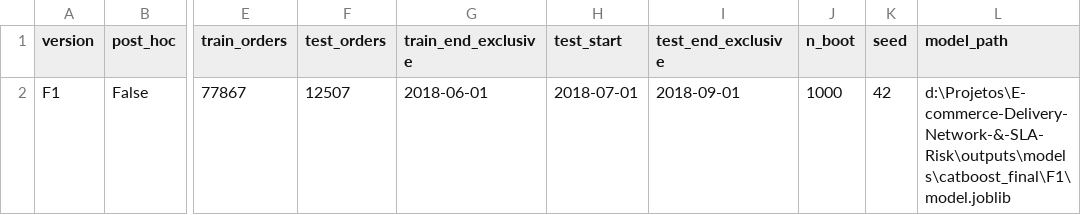
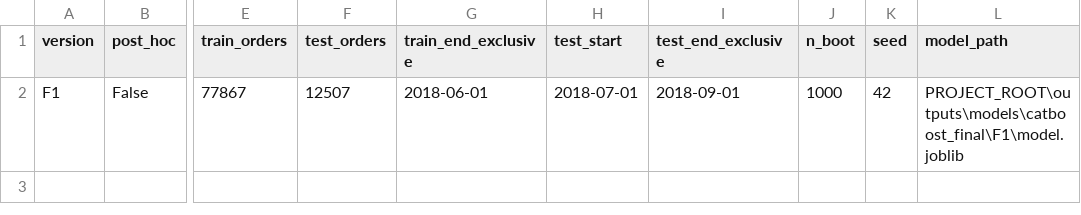
Before and after one commit to eniorubens/enioRubens_dataScienceProjects, a CSV file: E-commerce_Delivery_Network_SLA_Risk/outputs/runs/final_evaluation/F1/provenance.csv, drawn as a sheet; only a part is shown, gaps mark what is left out; the diff names each change by its address in the sheet, - before the commit and + after, or states it on an @@ line.

```diff
--- a/E-commerce_Delivery_Network_SLA_Risk/outputs/runs/final_evaluation/F1/provenance.csv
+++ b/E-commerce_Delivery_Network_SLA_Risk/outputs/runs/final_evaluation/F1/provenance.csv
-L2 (model_path): d:\Projetos\E-commerce-Delivery-Network-&-SLA-Risk\outputs\models\catboost_final\F1\model.joblib
+L2 (model_path): PROJECT_ROOT\outputs\models\catboost_final\F1\model.joblib
```
Also changed, not shown: E-commerce_Delivery_Network_SLA_Risk/outputs/runs/final_evaluation/F2/provenance.csv, 20 other files.
